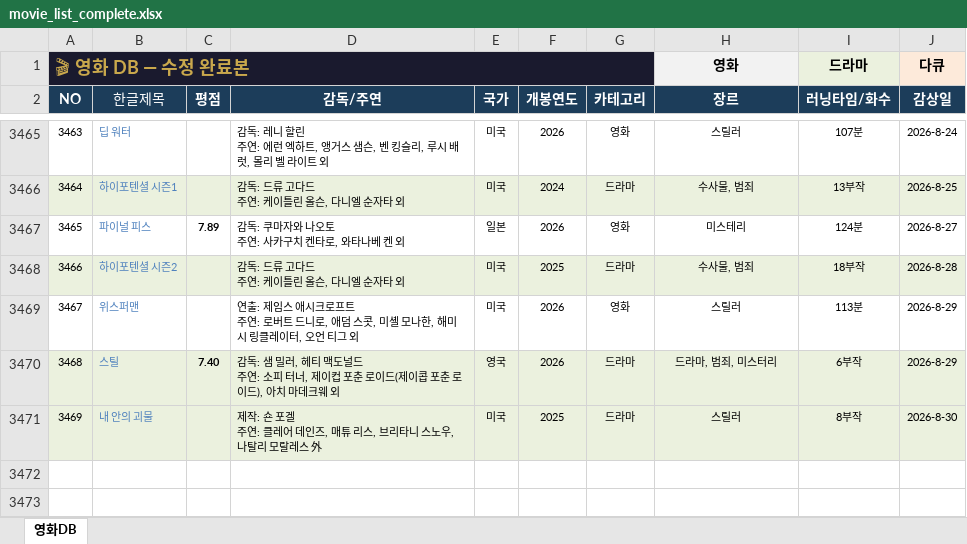
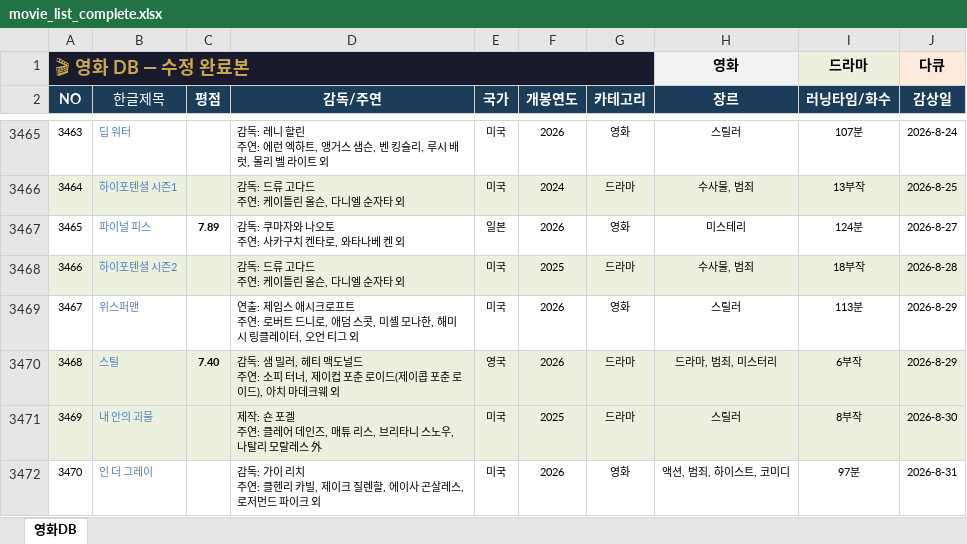
Before and after one commit to casio8000/film-humanities_Mobile, an Excel workbook: movie_list_complete.xlsx, sheet 영화DB, drawn as a sheet; only a part is shown, gaps mark what is left out; values as stored, in another font and other column widths than the file's, no borders; table styles not drawn; ↵ is a line break in a cell; the diff names each change by its address in the sheet, - before the commit and + after, or states it on an @@ line.

Commit message:
Add files via upload

```diff
--- a/movie_list_complete.xlsx (sheet 영화DB)
+++ b/movie_list_complete.xlsx (sheet 영화DB)
+row 3472: 3470 | 인 더 그레이 |  | 감독: 가이 리치 ↵ 주연: 클헨리 카빌, 제이크 질렌할, 에이사 곤살레스, 로저먼드 파이크 외 | 미국 | 2026 | 영화 | 액션, 범죄, 하이스트, 코미디 | 97분 | 2026-8-31
```
